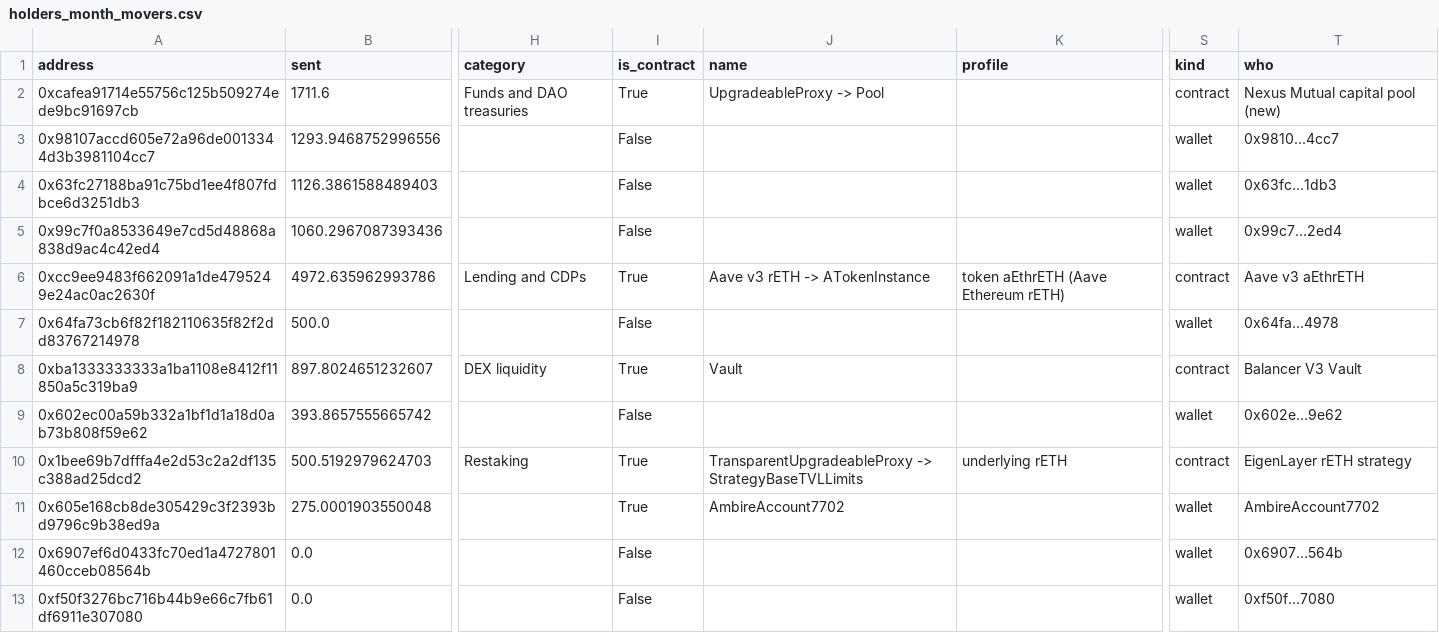
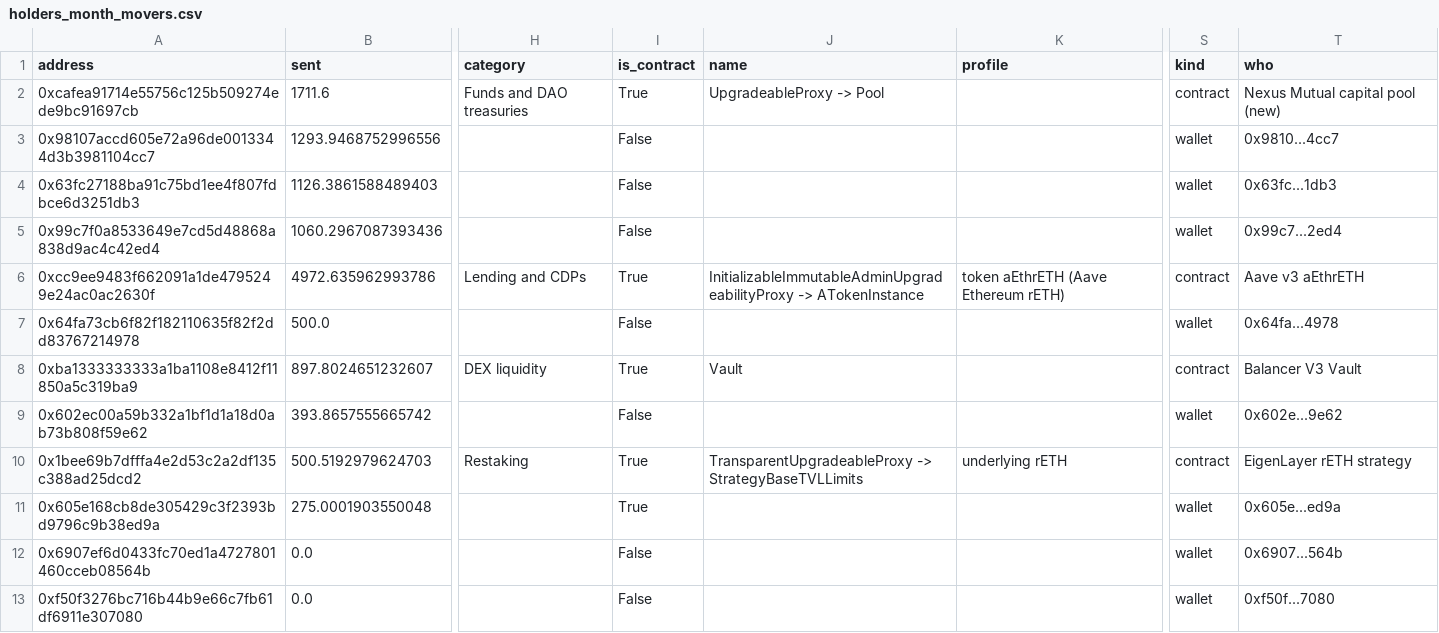
Before and after one commit to NishikawaButterfly/reth-competitiveness-study, a CSV file: reth_study/holders_month_movers.csv, drawn as a sheet; only a part is shown, gaps mark what is left out; the diff names each change by its address in the sheet, - before the commit and + after, or states it on an @@ line.

```diff
--- a/reth_study/holders_month_movers.csv
+++ b/reth_study/holders_month_movers.csv
-J6 (name): Aave v3 rETH -> ATokenInstance
+J6 (name): InitializableImmutableAdminUpgradeabilityProxy -> ATokenInstance
-J11 (name): AmbireAccount7702
+J11 (name): (empty)
-T11 (who): AmbireAccount7702
+T11 (who): 0x605e...ed9a
```
Also changed, not shown: reth_study/holders_month_counterparties.csv, reth_study/holders_sources.csv, 5 other files.
